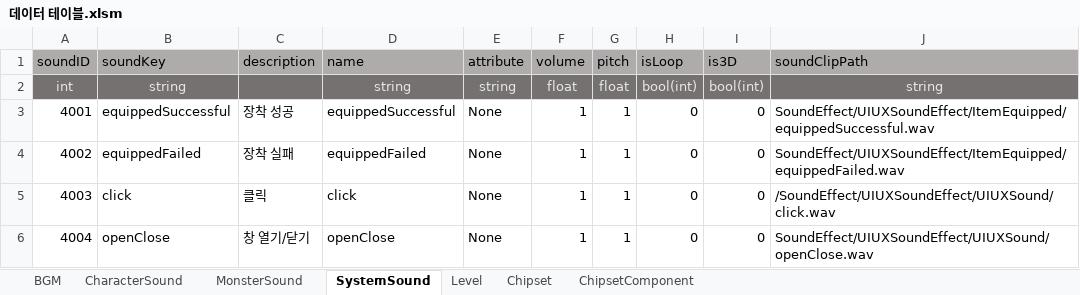
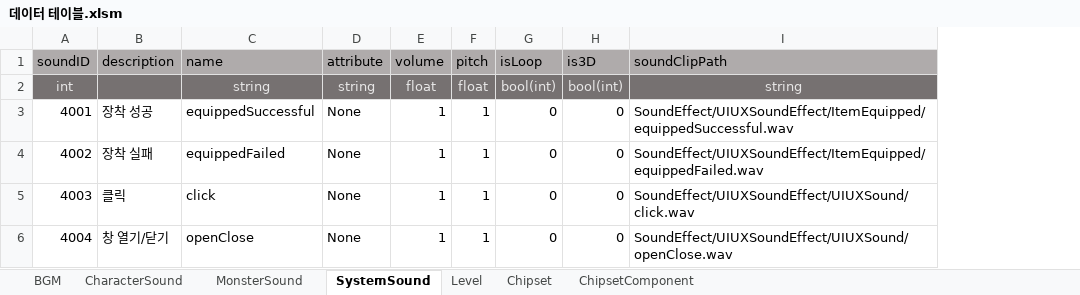
Before and after one commit to coil38/2025-2_Space, an Excel workbook: 데이터 테이블.xlsm, sheet SystemSound, drawn as a sheet; values as stored, in another font and other column widths than the file's, no borders; removed rows and columns are numbered as before the commit, all else as after; the diff names each change by its address in the sheet, - before the commit and + after, or states it on an @@ line.

```diff
--- a/데이터 테이블.xlsm (sheet SystemSound)
+++ b/데이터 테이블.xlsm (sheet SystemSound)
-column B (soundKey), rows 2-6: string | equippedSuccessful | equippedFailed | click | openClose
-I5 (soundClipPath): /SoundEffect/UIUXSoundEffect/UIUXSound/click.wav
+I5 (soundClipPath): SoundEffect/UIUXSoundEffect/UIUXSound/click.wav
```
Also changed, not shown: sheet BGM, sheet CharacterSound, sheet MonsterSound, sheet Chipset, 9 other files.
